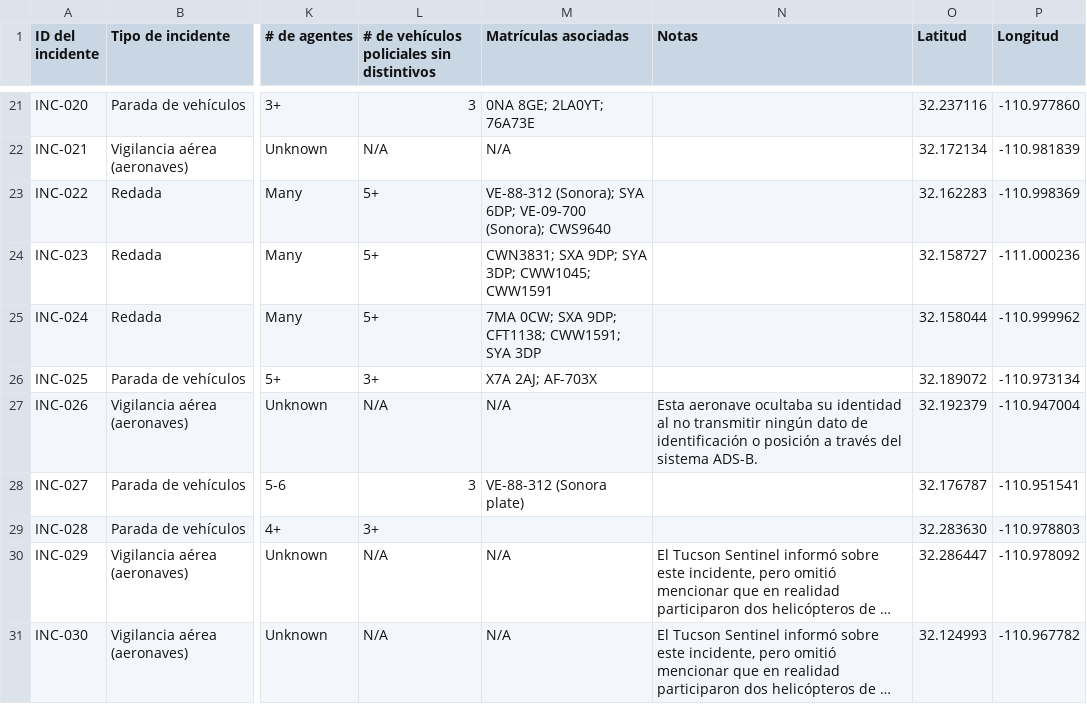
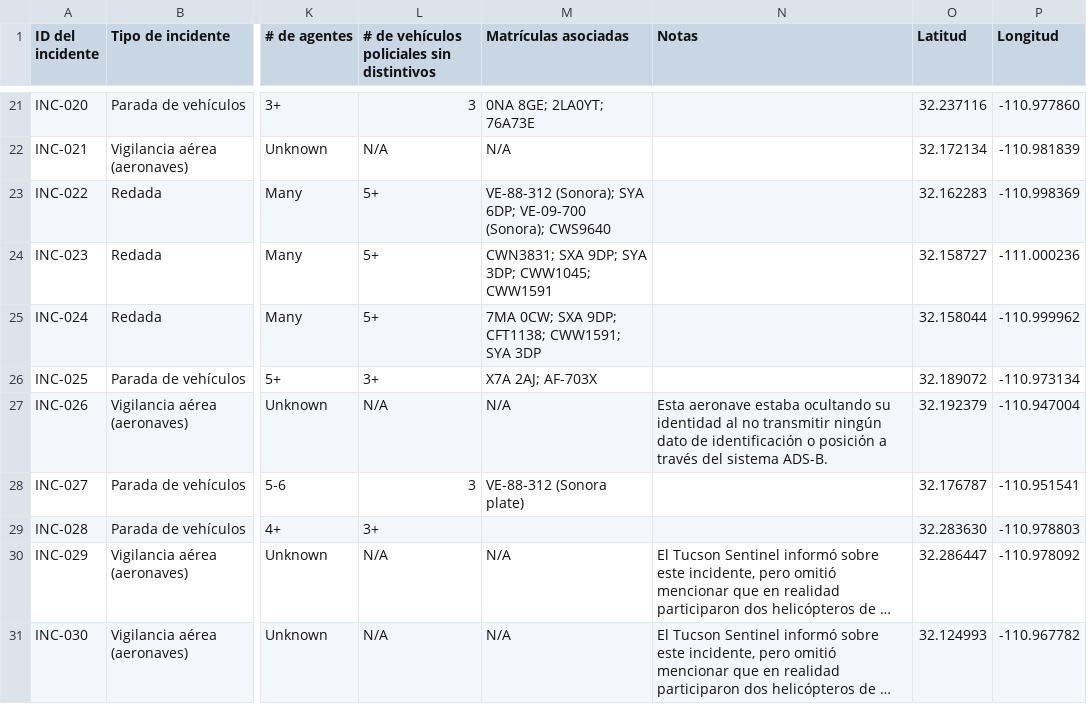
Before and after one commit to TucsonMigraMap/Migra-Map-Data, a CSV file: data_spanish.csv, drawn as a sheet; only a part is shown, gaps mark what is left out; long unchanged cells end in …; the diff covers the shown part only; the diff names each change by its address in the sheet, - before the commit and + after, or states it on an @@ line.

```diff
--- a/data_spanish.csv
+++ b/data_spanish.csv
-N27 (Notas): Esta aeronave ocultaba su identidad…
+N27 (Notas): Esta aeronave estaba ocultando su identidad…
```
Also changed, not shown: 20 edited cells elsewhere in this file, data_spanish_latest.csv.
